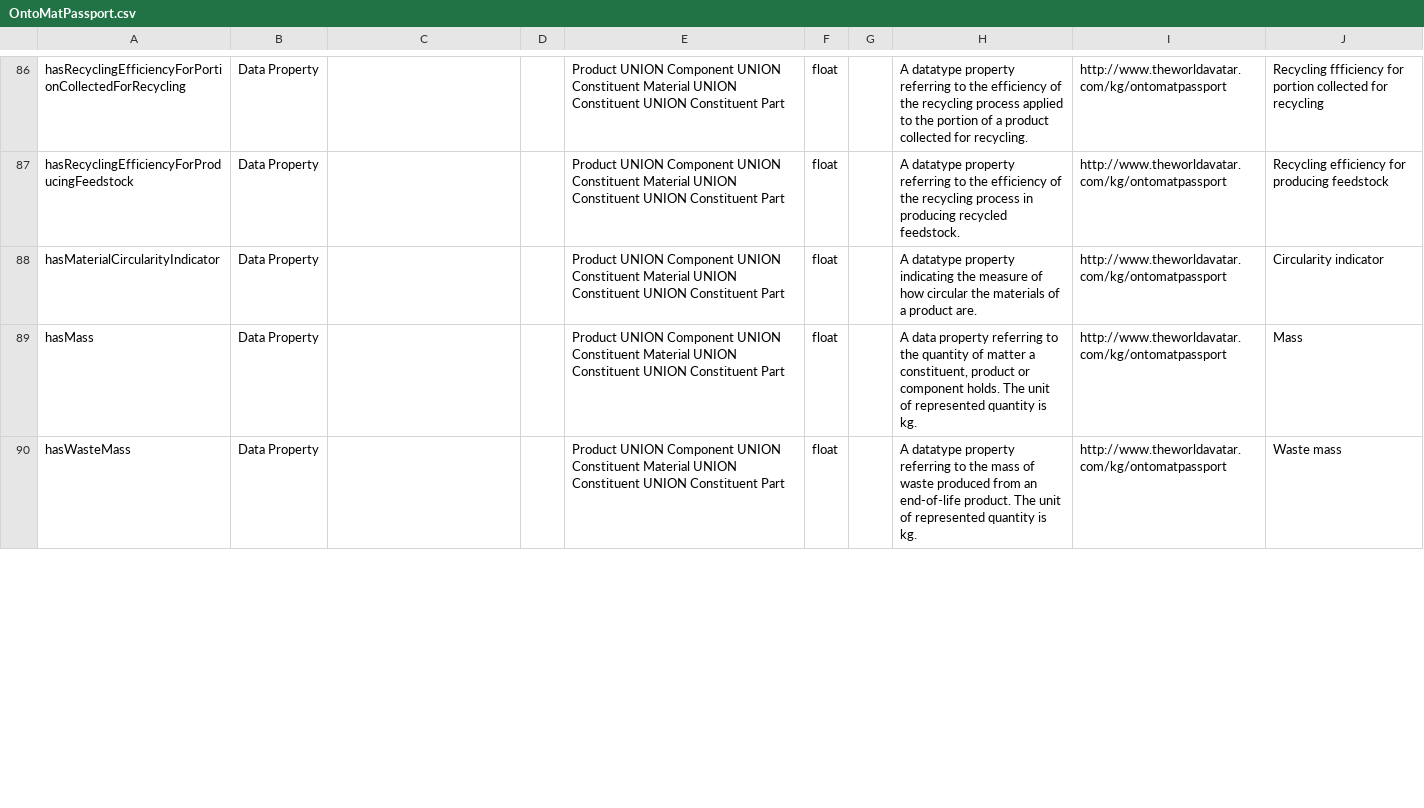
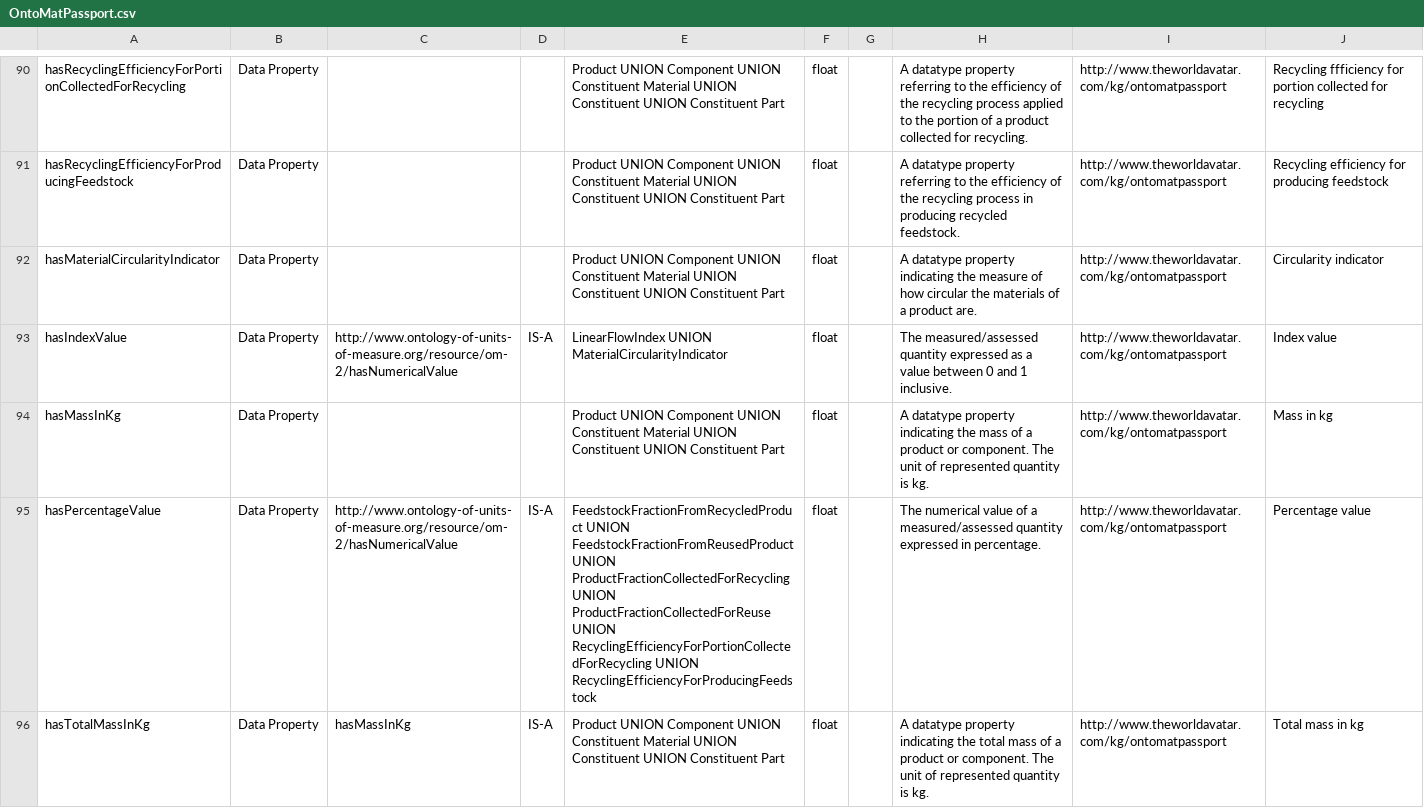
Before and after one commit to TheWorldAvatar/ontology, a CSV file: JPS_Ontology/ontology/ontomatpassport/OntoMatPassport.csv, drawn as a sheet; only a part is shown, gaps mark what is left out; the diff covers the shown part only.

Commit message:
dev-composite-materials-ontology: Updated both OntoMatPassport.csv and OntoMatPassport.owl to refined OntoMatPassport ontology.

```diff
--- a/JPS_Ontology/ontology/ontomatpassport/OntoMatPassport.csv
+++ b/JPS_Ontology/ontology/ontomatpassport/OntoMatPassport.csv
@@ -88,3 +92,5 @@ hasRecyclingEfficiencyForProducingFeedstock,Data Property,,,Product UNION Compon
 hasMaterialCircularityIndicator,Data Property,,,Product UNION Component UNION Constituent Material UNION Constituent UNION Constituent Part,float,,A datatype property indicating the measure of how circular the materials of a product are.,http://www.theworldavatar.com/kg/ontomatpassport,Circularity indicator
-hasMass,Data Property,,,Product UNION Component UNION Constituent Material UNION Constituent UNION Constituent Part,float,,"A data property referring to the quantity of matter a constituent, product or component holds. The unit of represented quantity is kg.",http://www.theworldavatar.com/kg/ontomatpassport,Mass
-hasWasteMass,Data Property,,,Product UNION Component UNION Constituent Material UNION Constituent UNION Constituent Part,float,,A datatype property referring to the mass of waste produced from an end-of-life product. The unit of represented quantity is kg.,http://www.theworldavatar.com/kg/ontomatpassport,Waste mass
+hasIndexValue,Data Property,http://www.ontology-of-units-of-measure.org/resource/om-2/hasNumericalValue,IS-A,LinearFlowIndex UNION MaterialCircularityIndicator,float,,The measured/assessed quantity expressed as a value between 0 and 1 inclusive.,http://www.theworldavatar.com/kg/ontomatpassport,Index value
+hasMassInKg,Data Property,,,Product UNION Component UNION Constituent Material UNION Constituent UNION Constituent Part,float,,A datatype property indicating the mass of a product or component. The unit of represented quantity is kg.,http://www.theworldavatar.com/kg/ontomatpassport,Mass in kg
+hasPercentageValue,Data Property,http://www.ontology-of-units-of-measure.org/resource/om-2/hasNumericalValue,IS-A,FeedstockFractionFromRecycledProduct UNION FeedstockFractionFromReusedProduct UNION ProductFractionCollectedForRecycling UNION ProductFractionCollectedForReuse UNION RecyclingEfficiencyForPortionCollectedForRecycling UNION RecyclingEfficiencyForProducingFeedstock,float,,The numerical value of a measured/assessed quantity expressed in percentage.,http://www.theworldavatar.com/kg/ontomatpassport,Percentage value
+hasTotalMassInKg,Data Property,hasMassInKg,IS-A,Product UNION Component UNION Constituent Material UNION Constituent UNION Constituent Part,float,,A datatype property indicating the total mass of a product or component. The unit of represented quantity is kg.,http://www.theworldavatar.com/kg/ontomatpassport,Total mass in kg
```
Also changed, not shown: 6 added rows, 1 removed row and 2 edited cells elsewhere in this file, 1 other file.
